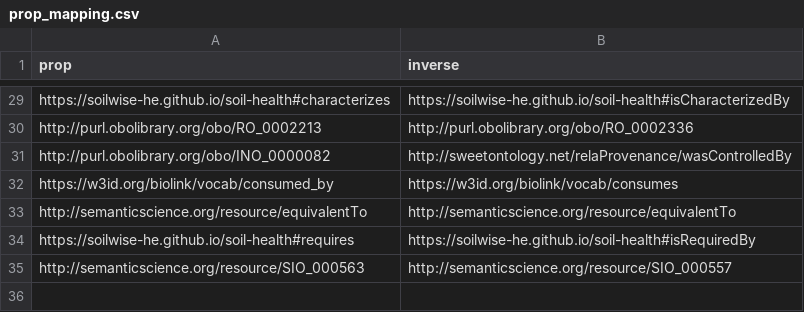
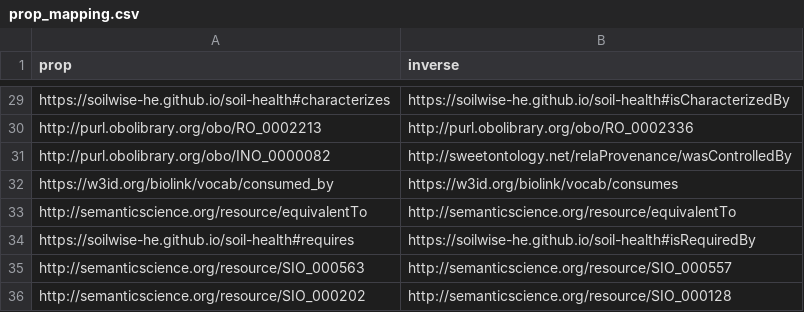
Before and after one commit to soilwise-he/soil-health-knowledge-graph, a CSV file: in_ontovocabs/prop_mapping.csv, drawn as a sheet; only a part is shown, gaps mark what is left out; the diff names each change by its address in the sheet, - before the commit and + after, or states it on an @@ line.

```diff
--- a/in_ontovocabs/prop_mapping.csv
+++ b/in_ontovocabs/prop_mapping.csv
+row 36: http://semanticscience.org/resource/SIO_000202 | http://semanticscience.org/resource/SIO_000128
```
Also changed, not shown: in_ontovocabs/properties.csv, 2 other files.
